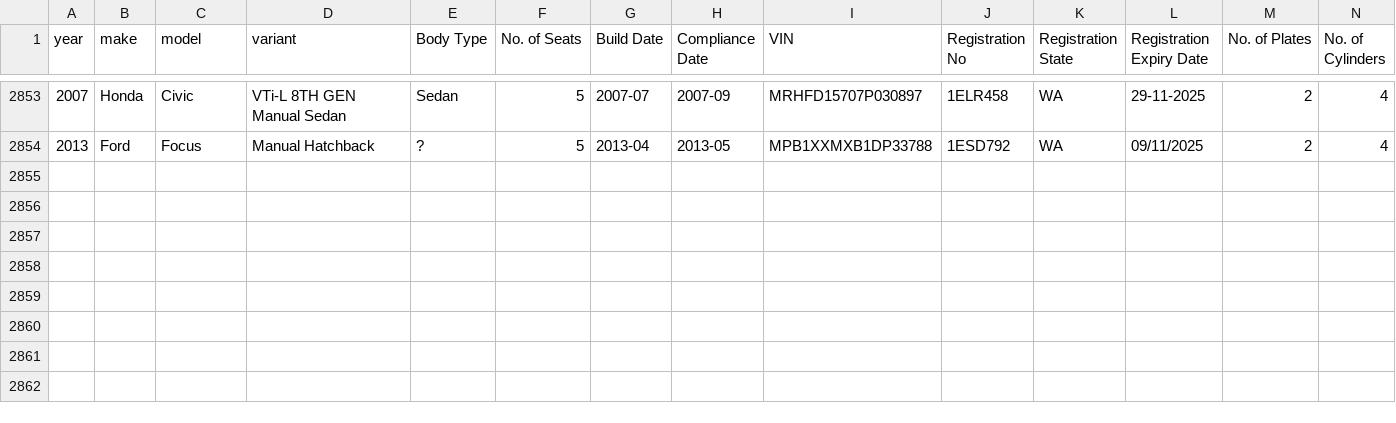
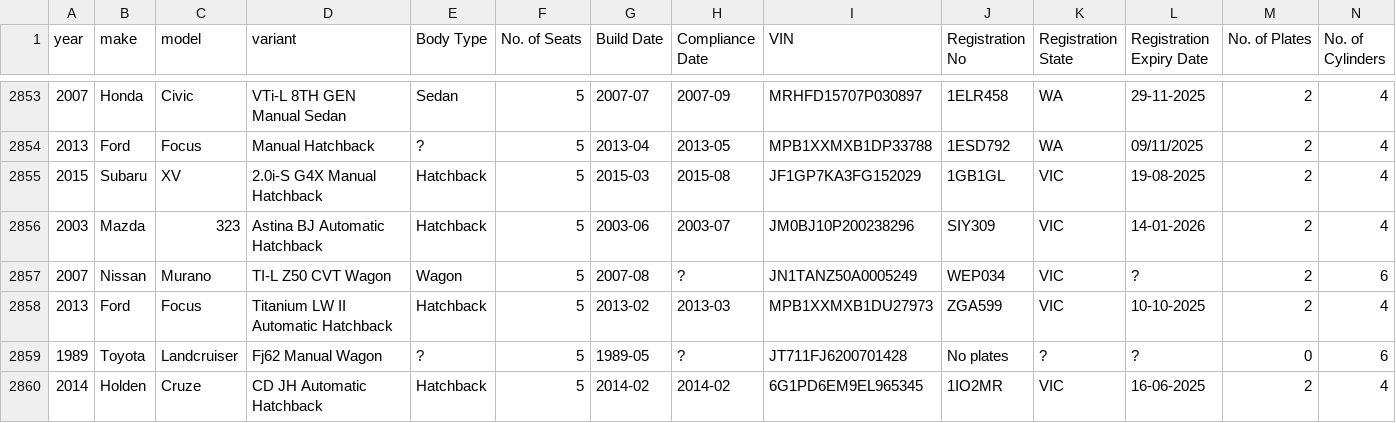
Before and after one commit to 77nimesh/GraysWebScraping_v2, a CSV file: CSV_data/sold_cars.csv, drawn as a sheet; only a part is shown, gaps mark what is left out; rows hold the shown columns only; the diff names each change by its address in the sheet, - before the commit and + after, or states it on an @@ line.

```diff
--- a/CSV_data/sold_cars.csv
+++ b/CSV_data/sold_cars.csv
+row 2855: 2015 | Subaru | XV | 2.0i-S G4X Manual Hatchback | Hatchback | 5 | 2015-03 | 2015-08 | JF1GP7KA3FG152029 | 1GB1GL | VIC | 19-08-2025 | 2 | 4
+row 2856: 2003 | Mazda | 323 | Astina BJ Automatic Hatchback | Hatchback | 5 | 2003-06 | 2003-07 | JM0BJ10P200238296 | SIY309 | VIC | 14-01-2026 | 2 | 4
+row 2857: 2007 | Nissan | Murano | TI-L Z50 CVT Wagon | Wagon | 5 | 2007-08 | ? | JN1TANZ50A0005249 | WEP034 | VIC | ? | 2 | 6
+row 2858: 2013 | Ford | Focus | Titanium LW II Automatic Hatchback | Hatchback | 5 | 2013-02 | 2013-03 | MPB1XXMXB1DU27973 | ZGA599 | VIC | 10-10-2025 | 2 | 4
+row 2859: 1989 | Toyota | Landcruiser | Fj62 Manual Wagon | ? | 5 | 1989-05 | ? | JT711FJ6200701428 | No plates | ? | ? | 0 | 6
+row 2860: 2014 | Holden | Cruze | CD JH Automatic Hatchback | Hatchback | 5 | 2014-02 | 2014-02 | 6G1PD6EM9EL965345 | 1IO2MR | VIC | 16-06-2025 | 2 | 4
```
Also changed, not shown: CSV_data/car_links.csv, 4 other files.
